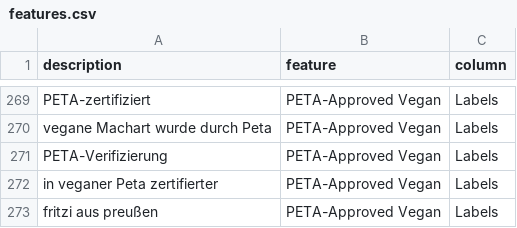
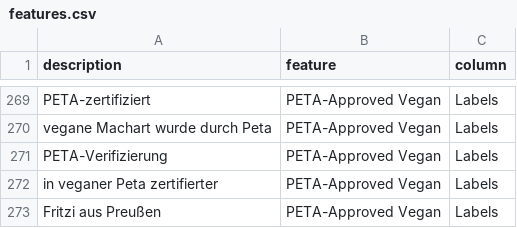
Before and after one commit to thegraphn/you_conscious, a CSV file: utils/data_dependencies/features.csv, drawn as a sheet; only a part is shown, gaps mark what is left out.

Commit message:
change correct orthography for fritzi aus preussen

```diff
--- a/utils/data_dependencies/features.csv
+++ b/utils/data_dependencies/features.csv
@@ -272,2 +272,2 @@ PETA-Verifizierung;PETA-Approved Vegan;Labels
 in veganer Peta zertifierter;PETA-Approved Vegan;Labels
-fritzi aus preußen;PETA-Approved Vegan;Labels
+Fritzi aus Preußen;PETA-Approved Vegan;Labels
```
Also changed, not shown: 3 other files.
